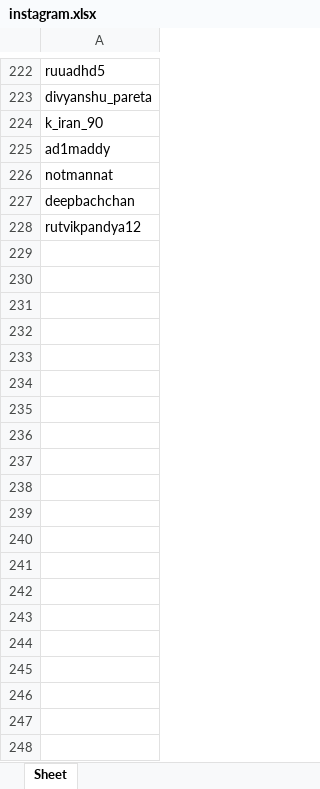
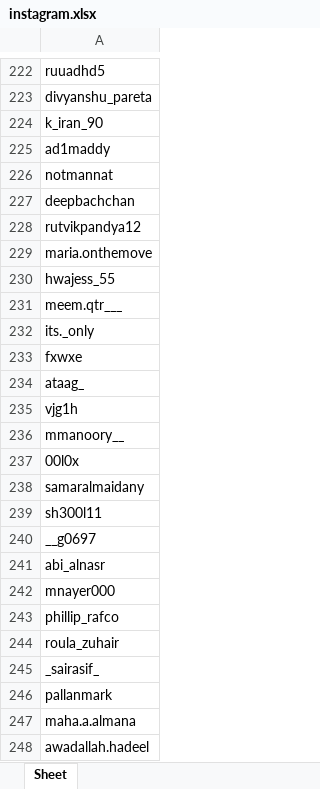
Before and after one commit to thanveershah/Python-Automation-For-Followers-, an Excel workbook: instagram.xlsx, sheet Sheet, drawn as a sheet; only a part is shown, gaps mark what is left out; values as stored, in another font and other column widths than the file's, no borders; the diff covers the shown part only; the diff names each change by its address in the sheet, - before the commit and + after, or states it on an @@ line.

```diff
--- a/instagram.xlsx (sheet Sheet)
+++ b/instagram.xlsx (sheet Sheet)
+row 229: maria.onthemove
+row 230: hwajess_55
+row 231: meem.qtr___
+row 232: its._only
+row 233: fxwxe
+row 234: ataag_
+row 235: vjg1h
+row 236: mmanoory__
+row 237: 00l0x
+row 238: samaralmaidany
+row 239: sh300l11
+row 240: __g0697
+row 241: abi_alnasr
+row 242: mnayer000
+row 243: phillip_rafco
+row 244: roula_zuhair
+row 245: _sairasif_
+row 246: pallanmark
+row 247: maha.a.almana
+row 248: awadallah.hadeel
```
Also changed, not shown: 184 added rows elsewhere in this sheet, 2 other files.
